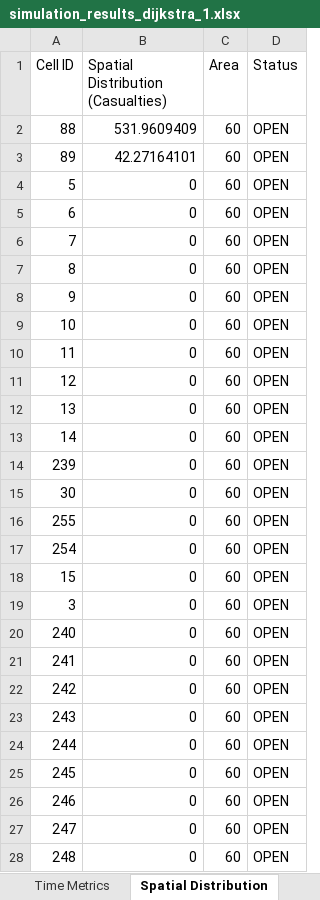
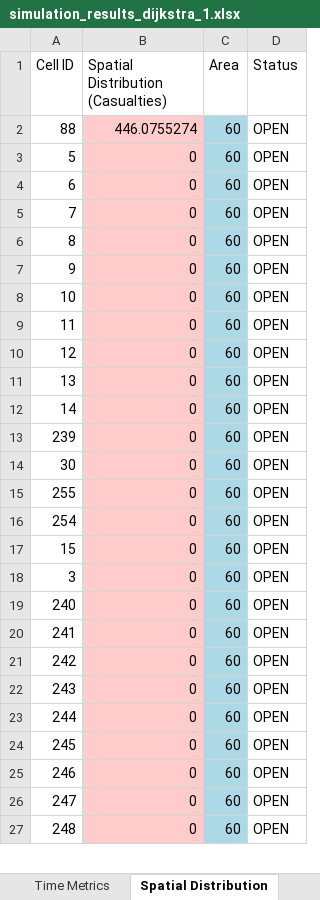
Before and after one commit to DogoeDude/Thesis_Simulation_Dijsktra, an Excel workbook: Dijkstra_SafeZones/simulation_results_dijkstra_1.xlsx, sheet Spatial Distribution, drawn as a sheet; only a part is shown; values as stored, in another font and other column widths than the file's, no borders; removed rows and columns are numbered as before the commit, all else as after; the diff covers the shown part only; the diff names each change by its address in the sheet, - before the commit and + after, or states it on an @@ line.

```diff
--- a/Dijkstra_SafeZones/simulation_results_dijkstra_1.xlsx (sheet Spatial Distribution)
+++ b/Dijkstra_SafeZones/simulation_results_dijkstra_1.xlsx (sheet Spatial Distribution)
-B2: 531.9609409
+B2: 446.0755274
-B2 fill: none
+B2 fill: #FFCCCB
-C2 fill: none
+C2 fill: #ADD8E6
-row 3: 89 | 42.27164101 | 60 | OPEN
-B3:B27 fill: none
+B3:B27 fill: #FFCCCB
-C3:C27 fill: none
+C3:C27 fill: #ADD8E6
```
Also changed, not shown: 1 added row and cell formats elsewhere in this sheet, sheet Node Flow Logs, sheet Time Metrics, sheet Summary, sheet Exit Usage, Dijkstra_SafeZones/simulation_results_dijkstra_safe_2.xlsx, 2 other files.
